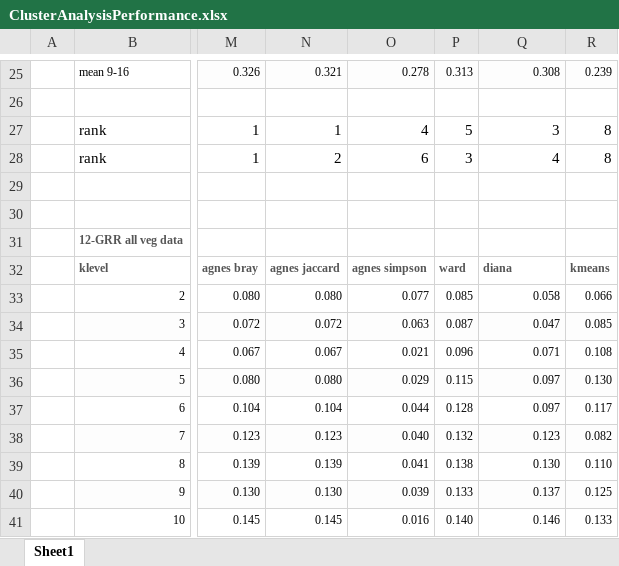
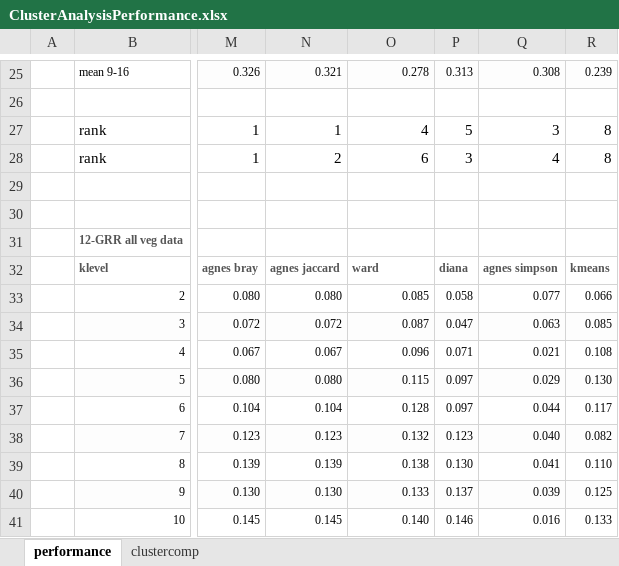
Before and after one commit to phytoclast/match_pedon_site, an Excel workbook: output/ClusterAnalysisPerformance.xlsx, sheet performance, drawn as a sheet; only a part is shown, gaps mark what is left out; values as stored, in another font and other column widths than the file's, no borders; conditional formats not drawn; the diff covers the shown part only; the diff names each change by its address in the sheet, - before the commit and + after, or states it on an @@ line.

```diff
--- a/output/ClusterAnalysisPerformance.xlsx (sheet performance)
+++ b/output/ClusterAnalysisPerformance.xlsx (sheet performance)
-sheet tab: Sheet1
+sheet tab: performance
+sheet tab: clustercomp
-O32: agnes simpson
+O32: ward
-P32: ward
+P32: diana
-Q32: diana
+Q32: agnes simpson
-O33: 0.077
+O33: 0.085
-P33: 0.085
+P33: 0.058
-Q33: 0.058
+Q33: 0.077
-O34: 0.063
+O34: 0.087
-P34: 0.087
+P34: 0.047
-Q34: 0.047
+Q34: 0.063
-O35: 0.021
+O35: 0.096
-P35: 0.096
+P35: 0.071
-Q35: 0.071
+Q35: 0.021
-O36: 0.029
+O36: 0.115
-P36: 0.115
+P36: 0.097
-Q36: 0.097
+Q36: 0.029
-O37: 0.044
+O37: 0.128
-P37: 0.128
+P37: 0.097
-Q37: 0.097
+Q37: 0.044
-O38: 0.040
+O38: 0.132
-P38: 0.132
+P38: 0.123
-Q38: 0.123
+Q38: 0.040
-O39: 0.041
+O39: 0.138
-P39: 0.138
+P39: 0.130
-Q39: 0.130
+Q39: 0.041
-O40: 0.039
+O40: 0.133
-P40: 0.133
+P40: 0.137
-Q40: 0.137
+Q40: 0.039
-O41: 0.016
+O41: 0.140
-P41: 0.140
+P41: 0.146
-Q41: 0.146
+Q41: 0.016
```
Also changed, not shown: 17 added rows, 17 removed rows, 95 edited cells and cell formats elsewhere in this sheet, formulas that keep their value, 5 other files.
